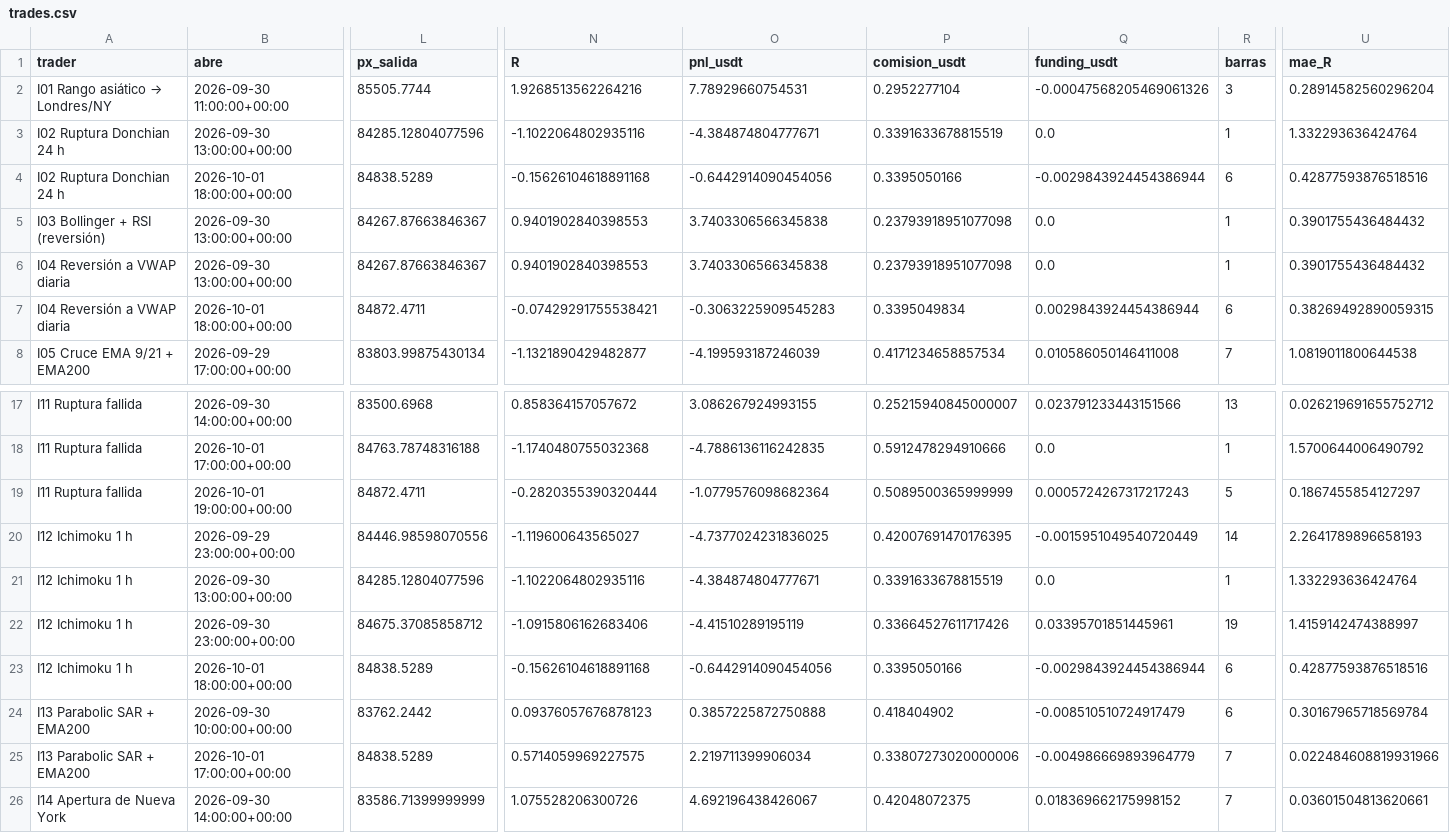
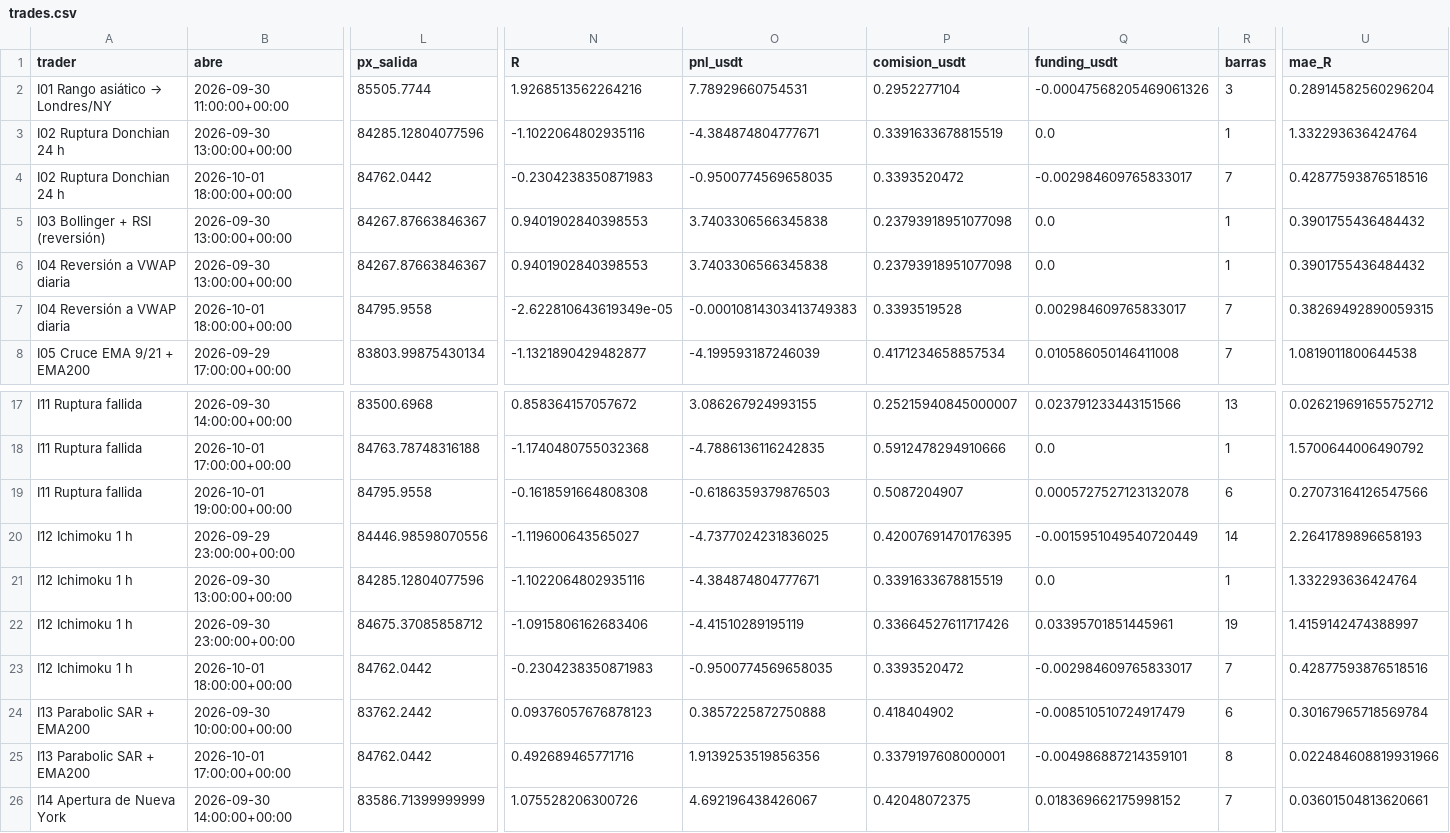
Before and after one commit to josecarrera2708-wq/viral-video-saas, a CSV file: millonary/paper_state/intradia/trades.csv, drawn as a sheet; only a part is shown, gaps mark what is left out; the diff covers the shown part only; the diff names each change by its address in the sheet, - before the commit and + after, or states it on an @@ line.

```diff
--- a/millonary/paper_state/intradia/trades.csv
+++ b/millonary/paper_state/intradia/trades.csv
-L4 (px_salida): 84838.5289
+L4 (px_salida): 84762.0442
-N4 (R): -0.15626104618891168
+N4 (R): -0.2304238350871983
-O4 (pnl_usdt): -0.6442914090454056
+O4 (pnl_usdt): -0.9500774569658035
-P4 (comision_usdt): 0.3395050166
+P4 (comision_usdt): 0.3393520472
-Q4 (funding_usdt): -0.0029843924454386944
+Q4 (funding_usdt): -0.002984609765833017
-R4 (barras): 6
+R4 (barras): 7
-L7 (px_salida): 84872.4711
+L7 (px_salida): 84795.9558
-N7 (R): -0.07429291755538421
+N7 (R): -2.622810643619349e-05
-O7 (pnl_usdt): -0.3063225909545283
+O7 (pnl_usdt): -0.00010814303413749383
-P7 (comision_usdt): 0.3395049834
+P7 (comision_usdt): 0.3393519528
-Q7 (funding_usdt): 0.0029843924454386944
+Q7 (funding_usdt): 0.002984609765833017
-R7 (barras): 6
+R7 (barras): 7
-L19 (px_salida): 84872.4711
+L19 (px_salida): 84795.9558
-N19 (R): -0.2820355390320444
+N19 (R): -0.1618591664808308
-O19 (pnl_usdt): -1.0779576098682364
+O19 (pnl_usdt): -0.6186359379876503
-P19 (comision_usdt): 0.5089500365999999
+P19 (comision_usdt): 0.5087204907
-Q19 (funding_usdt): 0.0005724267317217243
+Q19 (funding_usdt): 0.0005727527123132078
-R19 (barras): 5
+R19 (barras): 6
-U19 (mae_R): 0.1867455854127297
+U19 (mae_R): 0.27073164126547566
-L23 (px_salida): 84838.5289
+L23 (px_salida): 84762.0442
-N23 (R): -0.15626104618891168
+N23 (R): -0.2304238350871983
-O23 (pnl_usdt): -0.6442914090454056
+O23 (pnl_usdt): -0.9500774569658035
-P23 (comision_usdt): 0.3395050166
+P23 (comision_usdt): 0.3393520472
-Q23 (funding_usdt): -0.0029843924454386944
+Q23 (funding_usdt): -0.002984609765833017
-R23 (barras): 6
+R23 (barras): 7
-L25 (px_salida): 84838.5289
+L25 (px_salida): 84762.0442
-N25 (R): 0.5714059969227575
+N25 (R): 0.492689465771716
-O25 (pnl_usdt): 2.219711399906034
+O25 (pnl_usdt): 1.9139253519856356
-P25 (comision_usdt): 0.33807273020000006
+P25 (comision_usdt): 0.3379197608000001
-Q25 (funding_usdt): -0.004986669893964779
+Q25 (funding_usdt): -0.004986887214359101
-R25 (barras): 7
+R25 (barras): 8
```
Also changed, not shown: 6 edited cells elsewhere in this file, millonary/paper_state/intradia/trades_mejoras.csv, 7 other files.
